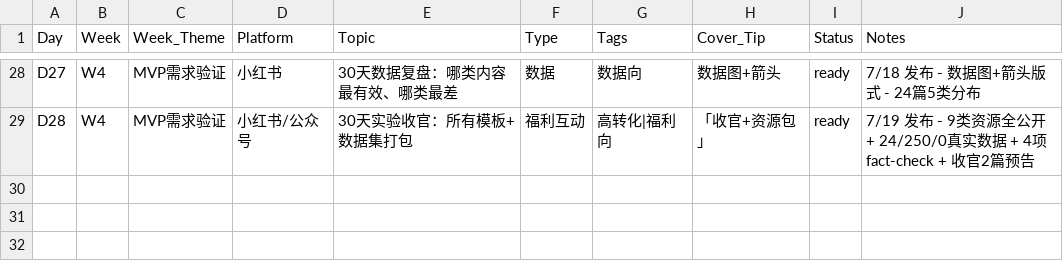
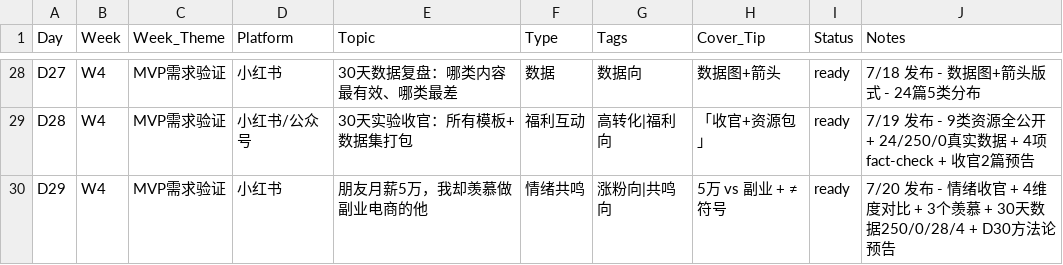
Before and after one commit to where20/xhs-media-content, a CSV file: content-kit/30天日历.csv, drawn as a sheet; only a part is shown, gaps mark what is left out; the diff names each change by its address in the sheet, - before the commit and + after, or states it on an @@ line.

Commit message:
feat(D29): 朋友月薪5万我却羡慕副业电商的他 + 6张配图(情绪收官)

```diff
--- a/content-kit/30天日历.csv
+++ b/content-kit/30天日历.csv
+row 30: D29 | W4 | MVP需求验证 | 小红书 | 朋友月薪5万，我却羡慕做副业电商的他 | 情绪共鸣 | 涨粉向|共鸣向 | 5万 vs 副业 + ≠符号 | ready | 7/20 发布 - 情绪收官 + 4维度对比 + 3个羡慕 + 30天数据250/0/28/4 + D30方法论预告
```
Also changed, not shown: 8 other files.
